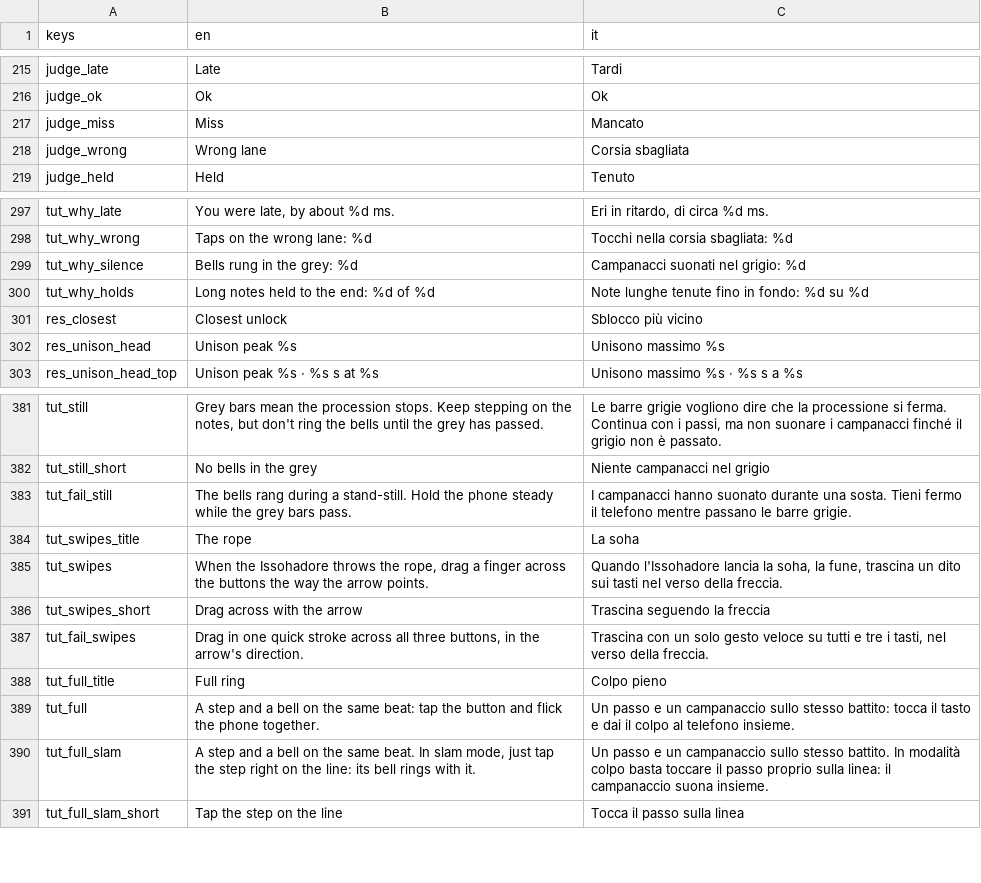
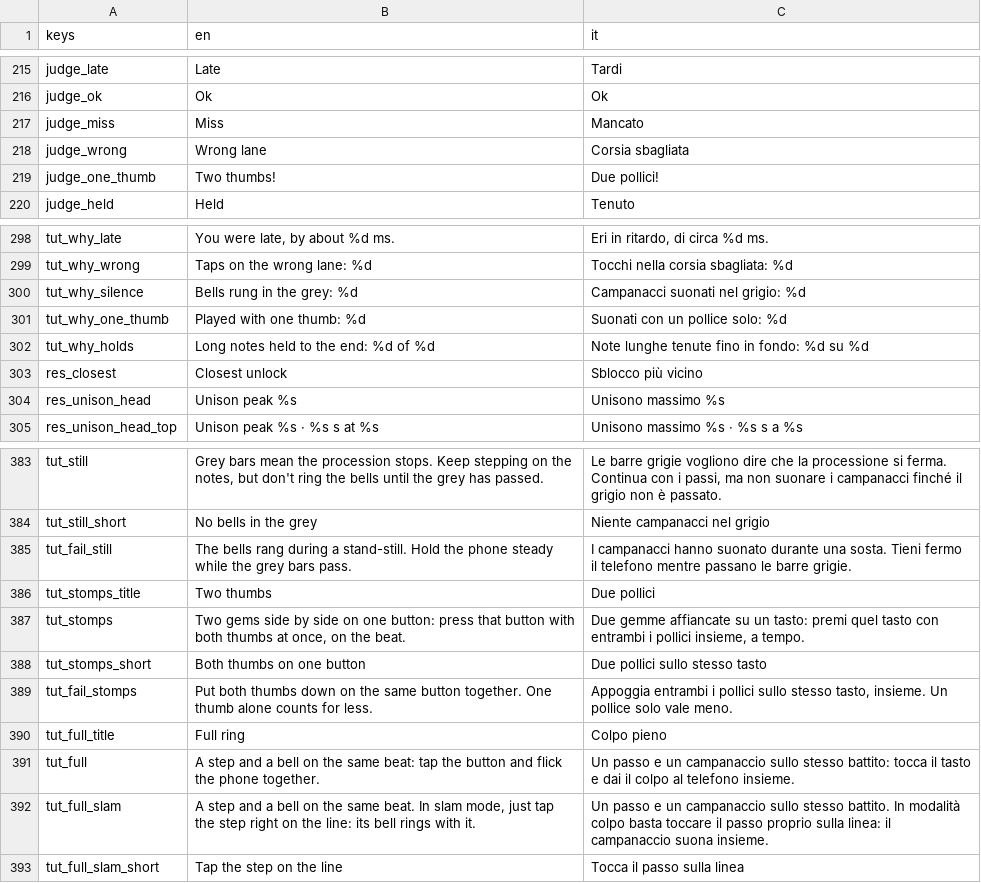
Before and after one commit to icsdaniel/Mamuthones, a CSV file: game/i18n/strings.csv, drawn as a sheet; only a part is shown, gaps mark what is left out.

```diff
--- a/game/i18n/strings.csv
+++ b/game/i18n/strings.csv
@@ -218,2 +218,3 @@ judge_miss,Miss,Mancato
 judge_wrong,Wrong lane,Corsia sbagliata
+judge_one_thumb,Two thumbs!,Due pollici!
 judge_held,Held,Tenuto
@@ -299,2 +300,3 @@ tut_why_wrong,Taps on the wrong lane: %d,Tocchi nella corsia sbagliata: %d
 tut_why_silence,Bells rung in the grey: %d,Campanacci suonati nel grigio: %d
+tut_why_one_thumb,Played with one thumb: %d,Suonati con un pollice solo: %d
 tut_why_holds,Long notes held to the end: %d of %d,Note lunghe tenute fino in fondo: %d su %d
@@ -383,6 +385,6 @@ tut_still_short,No bells in the grey,Niente campanacci nel grigio
 tut_fail_still,The bells rang during a stand-still. Hold the phone steady while the grey bars pass.,I campanacci hanno suonato durante una sosta. Tieni fermo il telefono mentre passano le barre grigie.
-tut_swipes_title,The rope,La soha
-tut_swipes,"When the Issohadore throws the rope, drag a finger across the buttons the way the arrow points.","Quando l'Issohadore lancia la soha, la fune, trascina un dito sui tasti nel verso della freccia."
-tut_swipes_short,Drag across with the arrow,Trascina seguendo la freccia
-tut_fail_swipes,"Drag in one quick stroke across all three buttons, in the arrow's direction.","Trascina con un solo gesto veloce su tutti e tre i tasti, nel verso della freccia."
+tut_stomps_title,Two thumbs,Due pollici
+tut_stomps,"Two gems side by side on one button: press that button with both thumbs at once, on the beat.","Due gemme affiancate su un tasto: premi quel tasto con entrambi i pollici insieme, a tempo."
+tut_stomps_short,Both thumbs on one button,Due pollici sullo stesso tasto
+tut_fail_stomps,Put both thumbs down on the same button together. One thumb alone counts for less.,"Appoggia entrambi i pollici sullo stesso tasto, insieme. Un pollice solo vale meno."
 tut_full_title,Full ring,Colpo pieno
```
Also changed, not shown: 42 other files.
